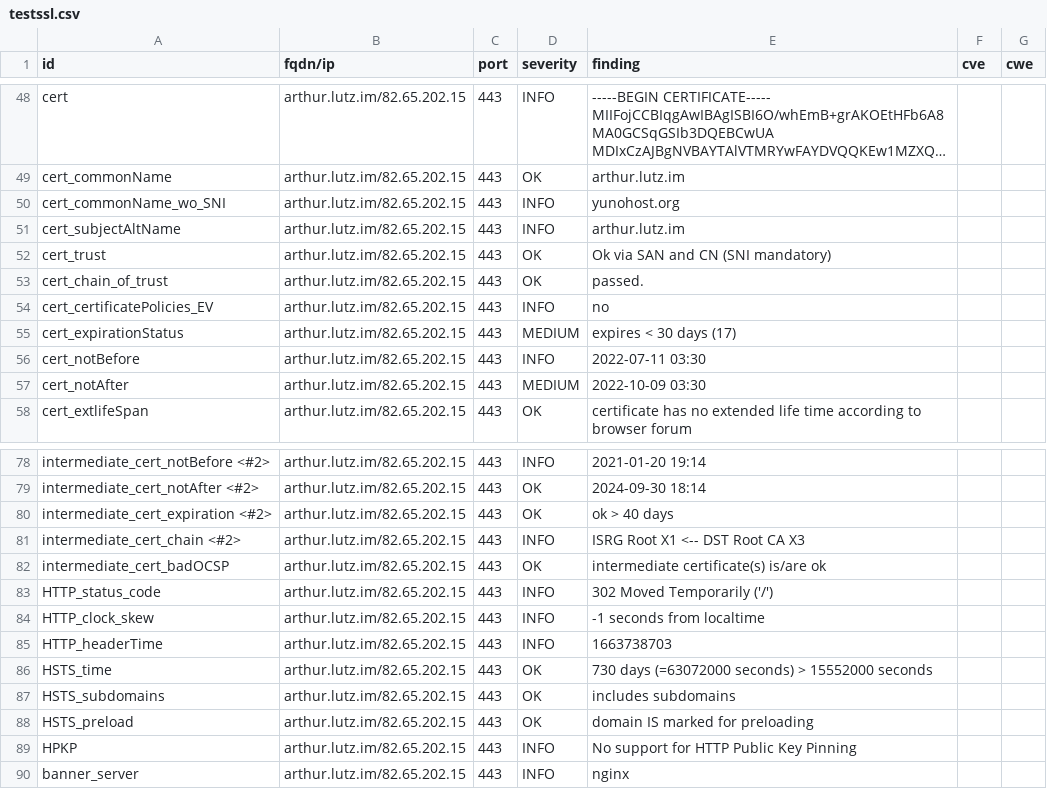
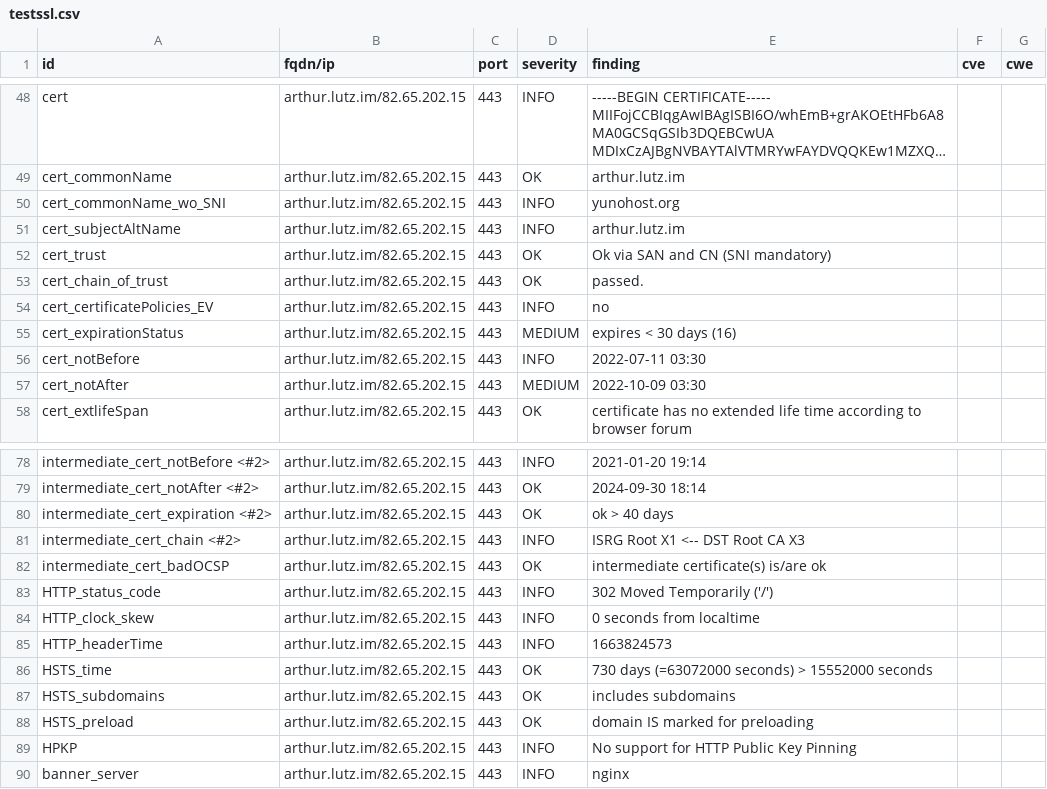
Before and after one commit to arthurlutz/dashlord, a CSV file: results/aHR0cHM6Ly9hcnRodXIubHV0ei5pbS9ibG9nLw==/testssl.csv, drawn as a sheet; only a part is shown, gaps mark what is left out; long unchanged cells end in ….

```diff
--- a/results/aHR0cHM6Ly9hcnRodXIubHV0ei5pbS9ibG9nLw==/testssl.csv
+++ b/results/aHR0cHM6Ly9hcnRodXIubHV0ei5pbS9ibG9nLw==/testssl.csv
@@ -54,3 +54,3 @@
 "cert_certificatePolicies_EV","arthur.lutz.im/82.65.202.15","443","INFO","no","",""
-"cert_expirationStatus","arthur.lutz.im/82.65.202.15","443","MEDIUM","expires < 30 days (17)","",""
+"cert_expirationStatus","arthur.lutz.im/82.65.202.15","443","MEDIUM","expires < 30 days (16)","",""
 "cert_notBefore","arthur.lutz.im/82.65.202.15","443","INFO","2022-07-11 03:30","",""
@@ -83,4 +83,4 @@
 "HTTP_status_code","arthur.lutz.im/82.65.202.15","443","INFO","302 Moved Temporarily ('/')","",""
-"HTTP_clock_skew","arthur.lutz.im/82.65.202.15","443","INFO","-1 seconds from localtime","",""
-"HTTP_headerTime","arthur.lutz.im/82.65.202.15","443","INFO","1663738703","",""
+"HTTP_clock_skew","arthur.lutz.im/82.65.202.15","443","INFO","0 seconds from localtime","",""
+"HTTP_headerTime","arthur.lutz.im/82.65.202.15","443","INFO","1663824573","",""
 "HSTS_time","arthur.lutz.im/82.65.202.15","443","OK","730 days (=63072000 seconds) > 15552000 seconds","",""
```
Also changed, not shown: 9 other files.
